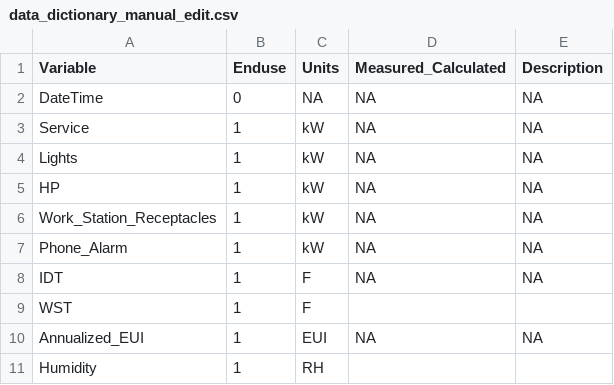
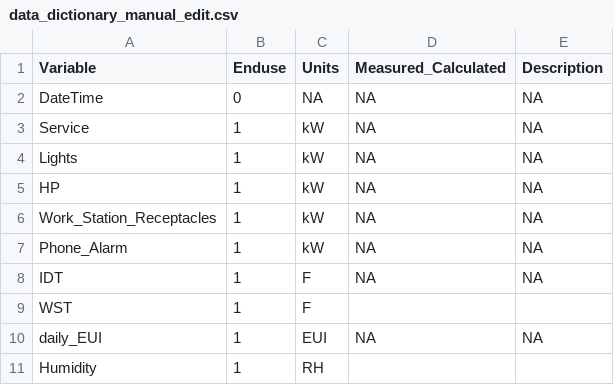
Before and after one commit to EcotopeResearch/Ecotope_GUI, a CSV file: data_dictionary_manual_edit.csv, drawn as a sheet.

```diff
--- a/data_dictionary_manual_edit.csv
+++ b/data_dictionary_manual_edit.csv
@@ -9,3 +9,3 @@ IDT,1,F,NA,NA
 WST,1,F,,
-Annualized_EUI,1,EUI,NA,NA
+daily_EUI,1,EUI,NA,NA
 Humidity,1,RH,,
```
Also changed, not shown: data_dictionary.csv, 5 other files.
